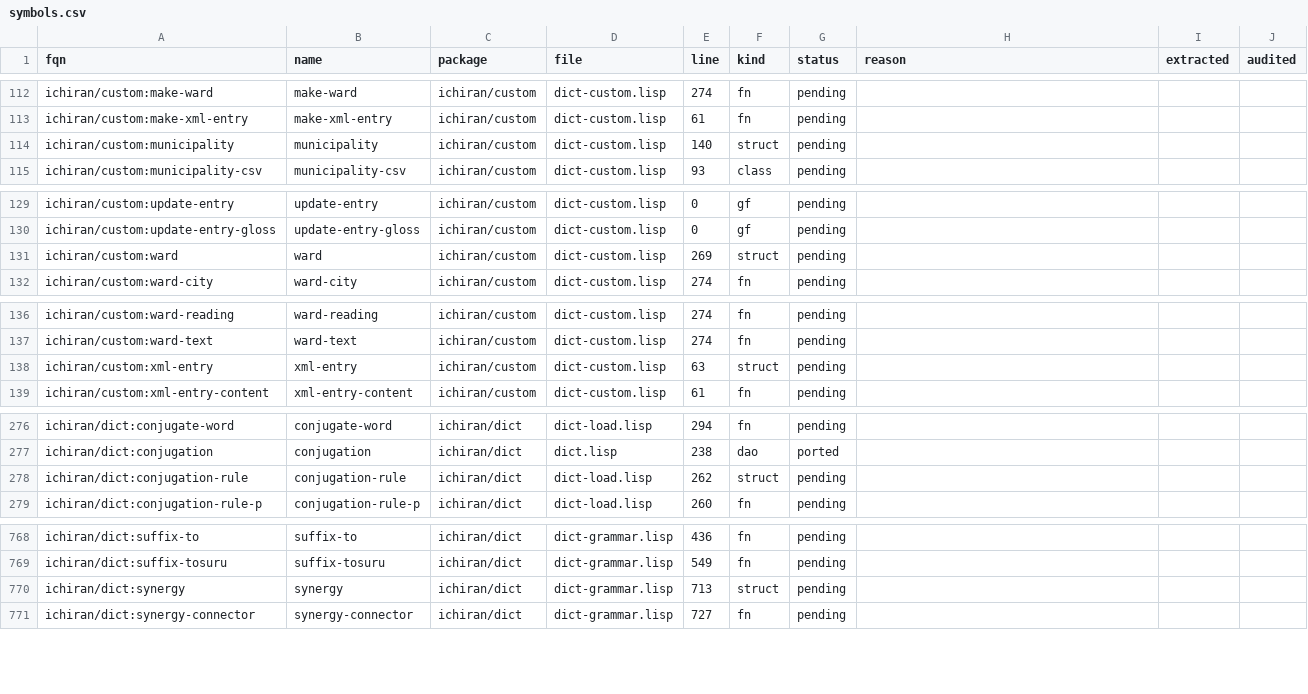
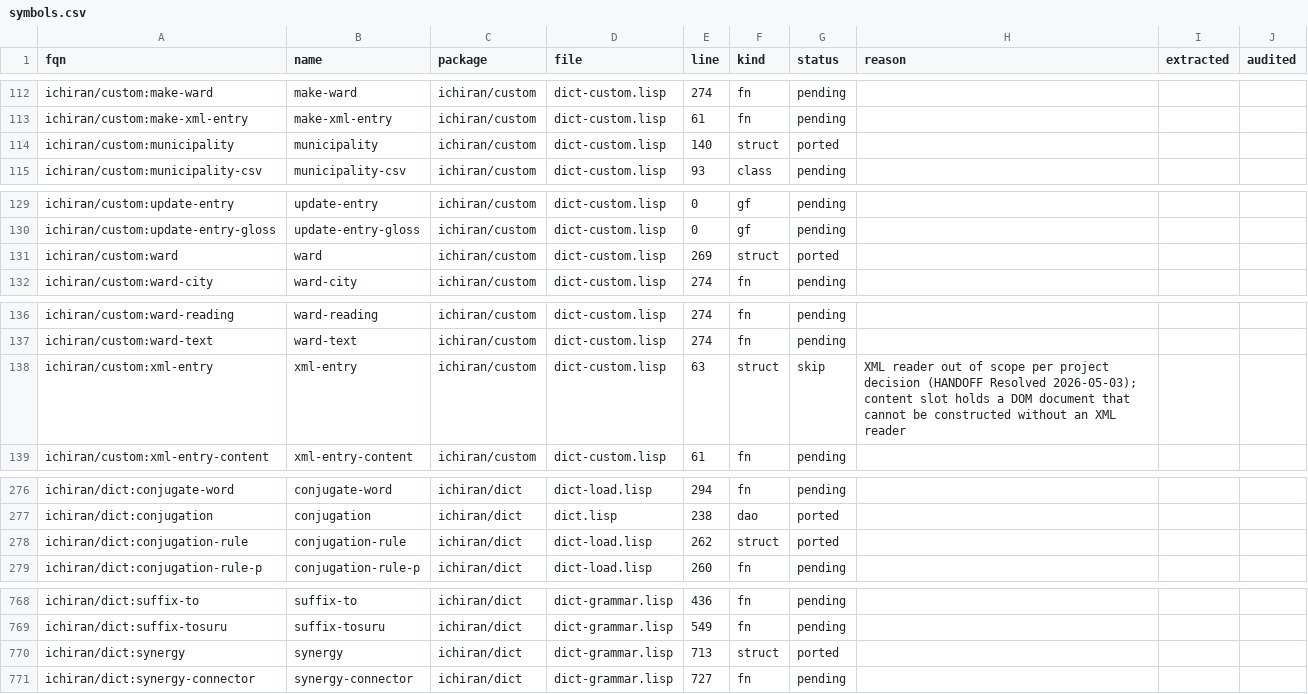
Before and after one commit to davidrideout/kaniran, a CSV file: reverse/scripts/symbols.csv, drawn as a sheet; only a part is shown, gaps mark what is left out; the diff covers the shown part only.

Commit message:
Port 6 self-contained structs; open ichiran/custom; skip xml-entry
dict: conjugation-rule (9 primitive slots, positional ctor in Lisp;
just struct-literal in Rust), synergy (5).

custom: municipality (5, type:char, prefecture:Option<String>),
ward (4). New ichiran/custom package — kaniran-core/src/custom/
+ pub mod custom; in lib.rs.

core: kana-representation (4 with Default impl mirroring upstream
:default ""/0 initforms), rmap-item (3, next:Option<String>).

rmap-item.next is the romaji fragment to prepend back to unconsumed
input when the rule fires (handles bb→っ+b doubled-consonant
gemination per data/romaji-map.csv "bb,っ,b"), NOT a linked-list
pointer. (or (rmi-next rmi) "") at deromanize.lisp:43 is
concatenated as a string.

xml-entry: skipped — content slot holds a DOM document; XML reader
out of scope per resolved decision.

Per CONVENTIONS §1, struct files only — accessors / predicates /
copiers / make- constructors stay separate FQNs and land when
needed by callers.

148 ported / 34 skip / 760 pending after this wave. 146 lib tests
pass. audit-signatures clean — structs add no pub fns.

```diff
--- a/reverse/scripts/symbols.csv
+++ b/reverse/scripts/symbols.csv
@@ -113,3 +113,3 @@ ichiran/custom:make-ward,make-ward,ichiran/custom,dict-custom.lisp,274,fn,pendin
 ichiran/custom:make-xml-entry,make-xml-entry,ichiran/custom,dict-custom.lisp,61,fn,pending,,,
-ichiran/custom:municipality,municipality,ichiran/custom,dict-custom.lisp,140,struct,pending,,,
+ichiran/custom:municipality,municipality,ichiran/custom,dict-custom.lisp,140,struct,ported,,,
 ichiran/custom:municipality-csv,municipality-csv,ichiran/custom,dict-custom.lisp,93,class,pending,,,
@@ -130,3 +130,3 @@ ichiran/custom:update-entry,update-entry,ichiran/custom,dict-custom.lisp,0,gf,pe
 ichiran/custom:update-entry-gloss,update-entry-gloss,ichiran/custom,dict-custom.lisp,0,gf,pending,,,
-ichiran/custom:ward,ward,ichiran/custom,dict-custom.lisp,269,struct,pending,,,
+ichiran/custom:ward,ward,ichiran/custom,dict-custom.lisp,269,struct,ported,,,
 ichiran/custom:ward-city,ward-city,ichiran/custom,dict-custom.lisp,274,fn,pending,,,
@@ -137,3 +137,3 @@ ichiran/custom:ward-reading,ward-reading,ichiran/custom,dict-custom.lisp,274,fn,
 ichiran/custom:ward-text,ward-text,ichiran/custom,dict-custom.lisp,274,fn,pending,,,
-ichiran/custom:xml-entry,xml-entry,ichiran/custom,dict-custom.lisp,63,struct,pending,,,
+ichiran/custom:xml-entry,xml-entry,ichiran/custom,dict-custom.lisp,63,struct,skip,XML reader out of scope per project decision (HANDOFF Resolved 2026-05-03); content slot holds a DOM document that cannot be constructed without an XML reader,,
 ichiran/custom:xml-entry-content,xml-entry-content,ichiran/custom,dict-custom.lisp,61,fn,pending,,,
@@ -277,3 +277,3 @@ ichiran/dict:conjugate-word,conjugate-word,ichiran/dict,dict-load.lisp,294,fn,pe
 ichiran/dict:conjugation,conjugation,ichiran/dict,dict.lisp,238,dao,ported,,,
-ichiran/dict:conjugation-rule,conjugation-rule,ichiran/dict,dict-load.lisp,262,struct,pending,,,
+ichiran/dict:conjugation-rule,conjugation-rule,ichiran/dict,dict-load.lisp,262,struct,ported,,,
 ichiran/dict:conjugation-rule-p,conjugation-rule-p,ichiran/dict,dict-load.lisp,260,fn,pending,,,
@@ -769,3 +769,3 @@ ichiran/dict:suffix-to,suffix-to,ichiran/dict,dict-grammar.lisp,436,fn,pending,,
 ichiran/dict:suffix-tosuru,suffix-tosuru,ichiran/dict,dict-grammar.lisp,549,fn,pending,,,
-ichiran/dict:synergy,synergy,ichiran/dict,dict-grammar.lisp,713,struct,pending,,,
+ichiran/dict:synergy,synergy,ichiran/dict,dict-grammar.lisp,713,struct,ported,,,
 ichiran/dict:synergy-connector,synergy-connector,ichiran/dict,dict-grammar.lisp,727,fn,pending,,,
```
Also changed, not shown: 2 edited cells elsewhere in this file, 11 other files.
